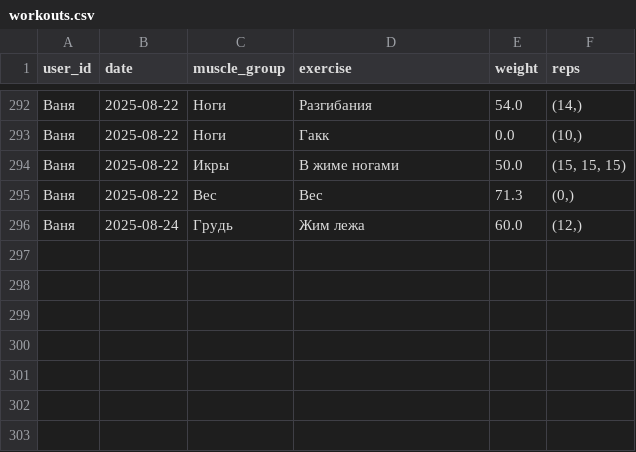
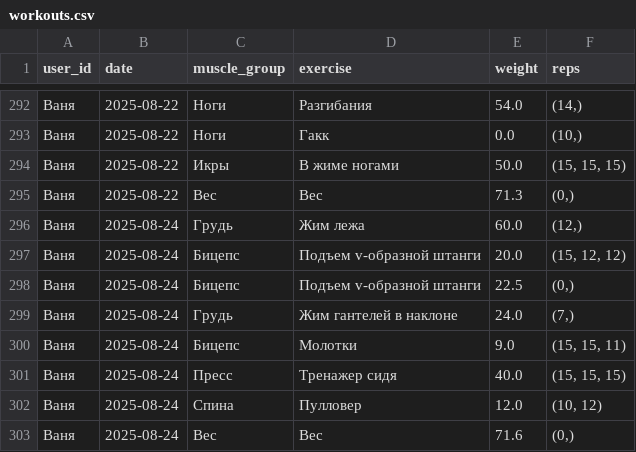
Before and after one commit to v0r0bi0v/gym-statistics, a CSV file: workouts.csv, drawn as a sheet; only a part is shown, gaps mark what is left out.

Commit message:
GYM AUTOCOMMIT 2025-08-24 12:38:46 UTC

```diff
--- a/workouts.csv
+++ b/workouts.csv
@@ -296 +296,8 @@ user_id;date;muscle_group;exercise;weight;reps
 Ваня;2025-08-24;Грудь;Жим лежа;60.0;(12,)
+Ваня;2025-08-24;Бицепс;Подъем v-образной штанги;20.0;(15, 12, 12)
+Ваня;2025-08-24;Бицепс;Подъем v-образной штанги;22.5;(0,)
+Ваня;2025-08-24;Грудь;Жим гантелей в наклоне;24.0;(7,)
+Ваня;2025-08-24;Бицепс;Молотки;9.0;(15, 15, 11)
+Ваня;2025-08-24;Пресс;Тренажер сидя;40.0;(15, 15, 15)
+Ваня;2025-08-24;Спина;Пулловер;12.0;(10, 12)
+Ваня;2025-08-24;Вес;Вес;71.6;(0,)
```
